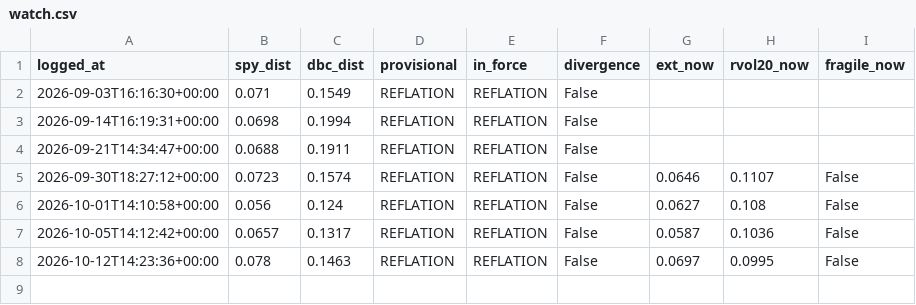
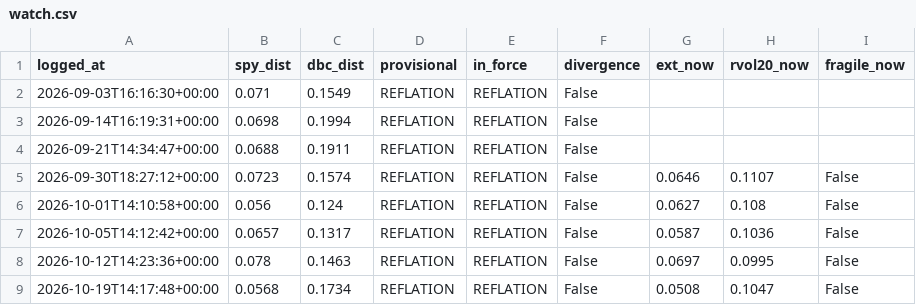
Before and after one commit to HoldenCole/IBKRTradingBot, a CSV file: paper/watch.csv, drawn as a sheet; the diff names each change by its address in the sheet, - before the commit and + after, or states it on an @@ line.

```diff
--- a/paper/watch.csv
+++ b/paper/watch.csv
+row 9: 2026-10-19T14:17:48+00:00 | 0.0568 | 0.1734 | REFLATION | REFLATION | False | 0.0508 | 0.1047 | False
```
